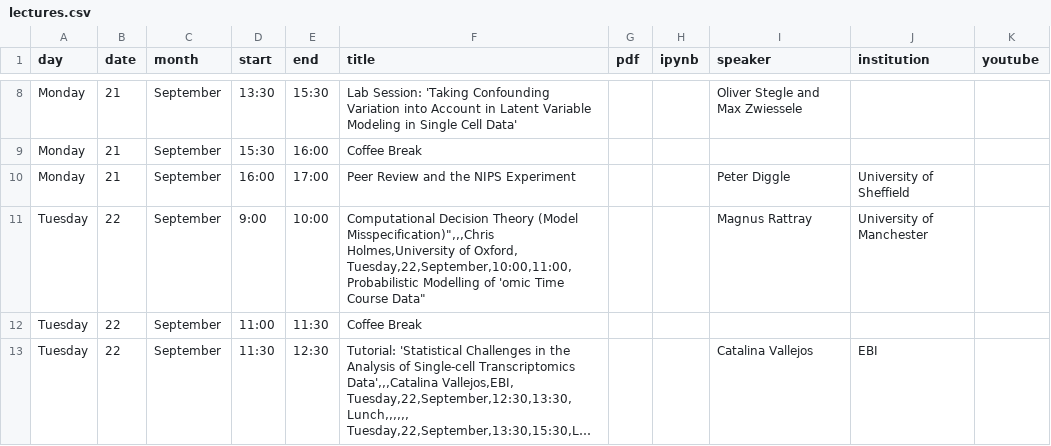
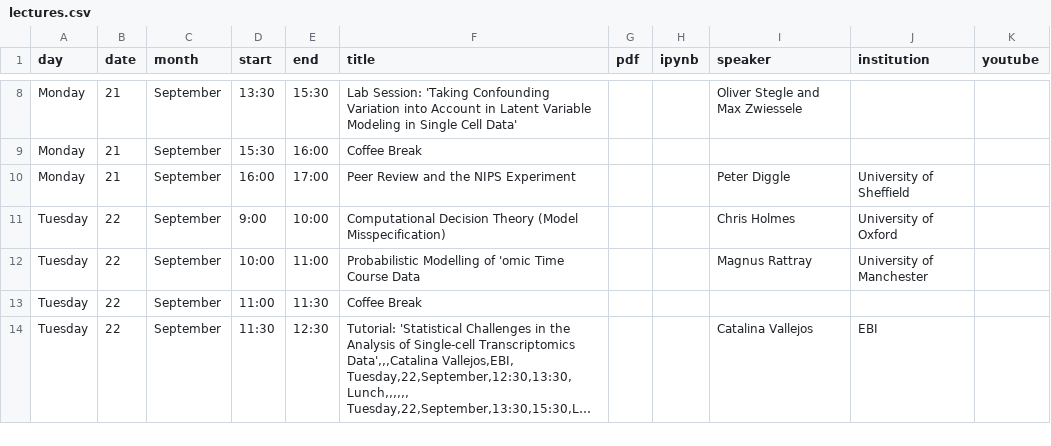
Before and after one commit to gpschool/mlpm15, a CSV file: _data/lectures.csv, drawn as a sheet; only a part is shown, gaps mark what is left out; long unchanged cells end in ….

Commit message:
Update lectures.csv

```diff
--- a/_data/lectures.csv
+++ b/_data/lectures.csv
@@ -10,4 +10,4 @@ Monday,21,September,15:30,16:00,Coffee Break,,,,,,
 Monday,21,September,16:00,17:00,"Peer Review and the NIPS Experiment",,,Peter Diggle, University of Sheffield,
-Tuesday,22,September,9:00,10:00,"Computational Decision Theory (Model Misspecification)"",,,Chris Holmes,University of Oxford,
-Tuesday,22,September,10:00,11:00,"Probabilistic Modelling of 'omic Time Course Data",,,Magnus Rattray, University of Manchester,
+Tuesday,22,September,9:00,10:00,"Computational Decision Theory (Model Misspecification)",,,Chris Holmes,University of Oxford,
+Tuesday,22,September,10:00,11:00,"Probabilistic Modelling of 'omic Time Course Data",,,Magnus Rattray, University of Manchester,
 Tuesday,22,September,11:00,11:30,Coffee Break,,,,,,
```
